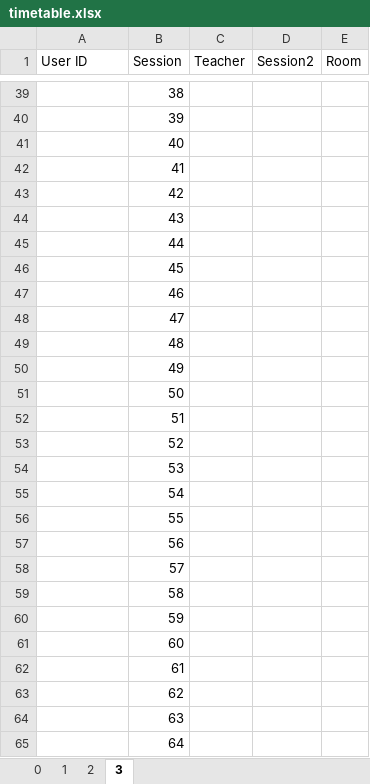
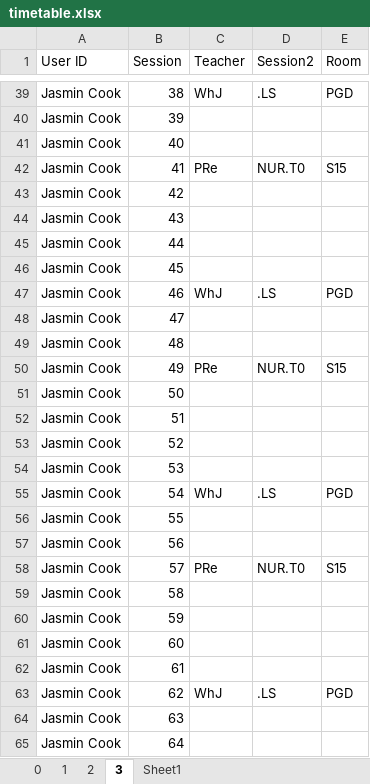
Before and after one commit to Seer3356/ISTDB_2, an Excel workbook: ISTDB/Resources/timetable.xlsx, sheet 3, drawn as a sheet; only a part is shown, gaps mark what is left out; values as stored, in another font and other column widths than the file's, no cell formats; the diff covers the shown part only; the diff names each change by its address in the sheet, - before the commit and + after, or states it on an @@ line.

```diff
--- a/ISTDB/Resources/timetable.xlsx (sheet 3)
+++ b/ISTDB/Resources/timetable.xlsx (sheet 3)
+sheet tab: Sheet1
-A39:A65 (User ID): (empty)
+A39:A65 (User ID): Jasmin Cook
-C39 (Teacher): (empty)
+C39 (Teacher): WhJ
-D39 (Session2): (empty)
+D39 (Session2): .LS
-E39 (Room): (empty)
+E39 (Room): PGD
-C42 (Teacher): (empty)
+C42 (Teacher): PRe
-D42 (Session2): (empty)
+D42 (Session2): NUR.T0
-E42 (Room): (empty)
+E42 (Room): S15
-C47 (Teacher): (empty)
+C47 (Teacher): WhJ
-D47 (Session2): (empty)
+D47 (Session2): .LS
-E47 (Room): (empty)
+E47 (Room): PGD
-C50 (Teacher): (empty)
+C50 (Teacher): PRe
-D50 (Session2): (empty)
+D50 (Session2): NUR.T0
-E50 (Room): (empty)
+E50 (Room): S15
-C55 (Teacher): (empty)
+C55 (Teacher): WhJ
-D55 (Session2): (empty)
+D55 (Session2): .LS
-E55 (Room): (empty)
+E55 (Room): PGD
-C58 (Teacher): (empty)
+C58 (Teacher): PRe
-D58 (Session2): (empty)
+D58 (Session2): NUR.T0
-E58 (Room): (empty)
+E58 (Room): S15
-C63 (Teacher): (empty)
+C63 (Teacher): WhJ
-D63 (Session2): (empty)
+D63 (Session2): .LS
-E63 (Room): (empty)
+E63 (Room): PGD
```
Also changed, not shown: 146 edited cells elsewhere in this sheet, cell formats.
